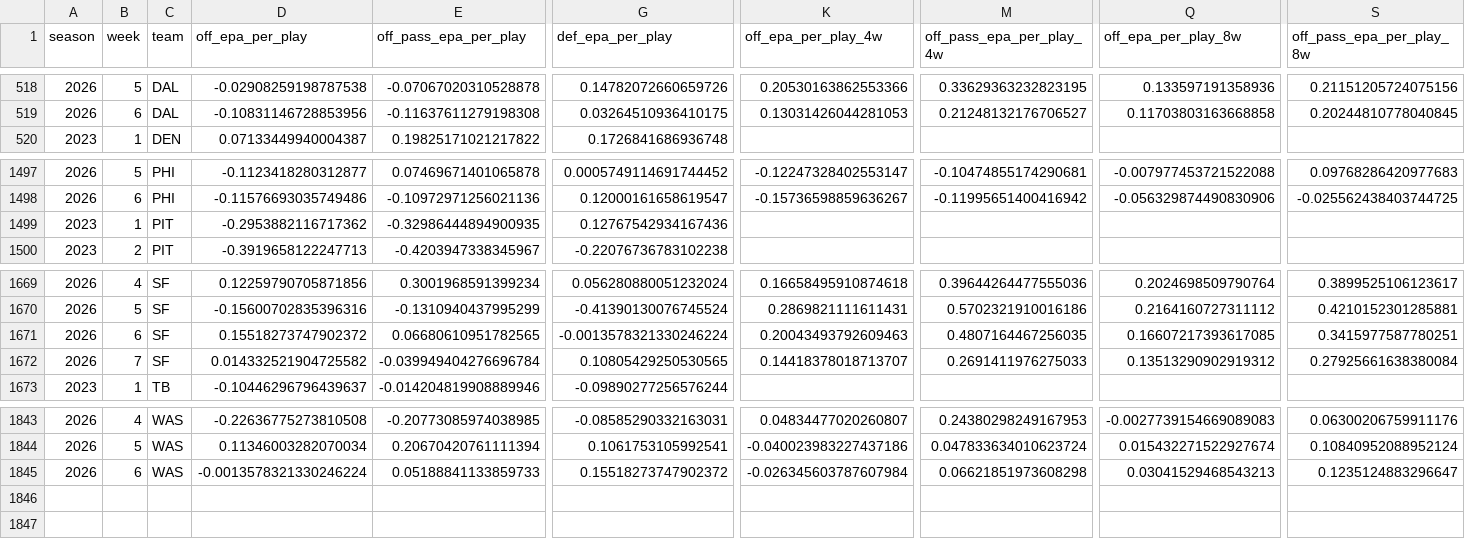
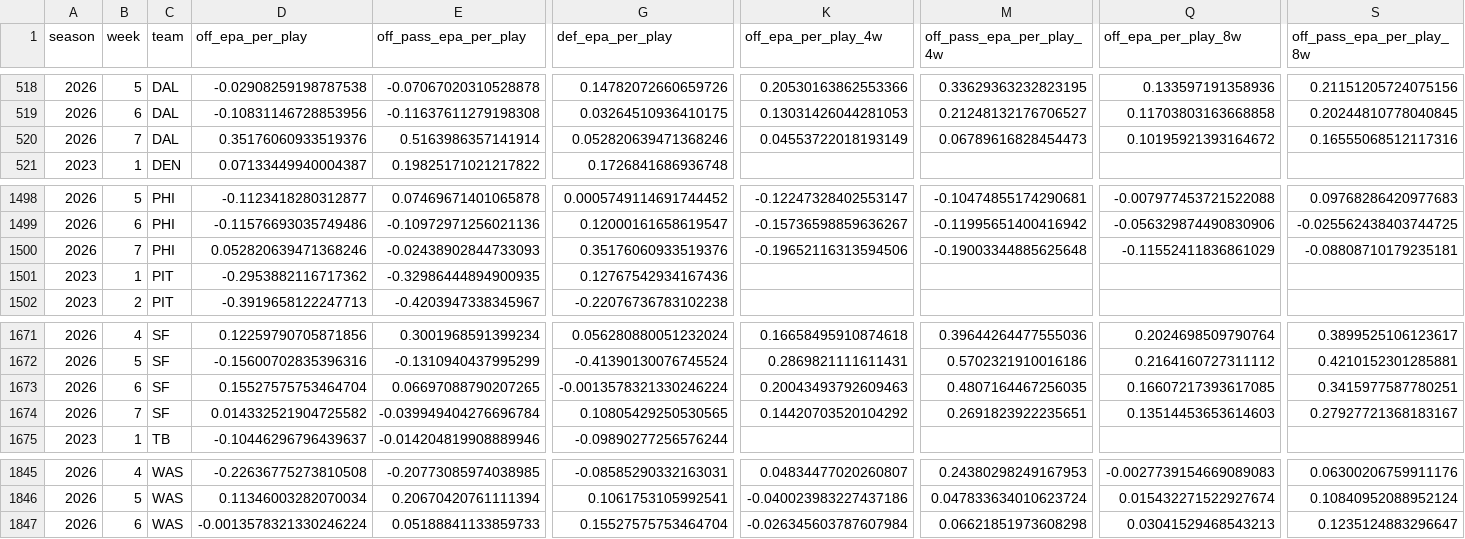
Before and after one commit to pdaly42/sports-edge, a CSV file: data/raw/nfl/team_epa_2023_2026.csv, drawn as a sheet; only a part is shown, gaps mark what is left out; addresses are those after the commit; rows hold the shown columns only; the diff names each change by its address in the sheet, - before the commit and + after, or states it on an @@ line.

```diff
--- a/data/raw/nfl/team_epa_2023_2026.csv
+++ b/data/raw/nfl/team_epa_2023_2026.csv
+row 520: 2026 | 7 | DAL | 0.35176060933519376 | 0.5163986357141914 | 0.052820639471368246 | 0.04553722018193149 | 0.06789616828454473 | 0.10195921393164672 | 0.16555068512117316
+row 1500: 2026 | 7 | PHI | 0.052820639471368246 | -0.02438902844733093 | 0.35176060933519376 | -0.19652116313594506 | -0.19003344885625648 | -0.11552411836861029 | -0.08808710179235181
-D1673 (off_epa_per_play): 0.15518273747902372
+D1673 (off_epa_per_play): 0.15527575753464704
-E1673 (off_pass_epa_per_play): 0.06680610951782565
+E1673 (off_pass_epa_per_play): 0.06697088790207265
-K1674 (off_epa_per_play_4w): 0.14418378018713707
+K1674 (off_epa_per_play_4w): 0.14420703520104292
-M1674 (off_pass_epa_per_play_4w): 0.2691411976275033
+M1674 (off_pass_epa_per_play_4w): 0.2691823922235651
-Q1674 (off_epa_per_play_8w): 0.13513290902919312
+Q1674 (off_epa_per_play_8w): 0.13514453653614603
-S1674 (off_pass_epa_per_play_8w): 0.27925661638380084
+S1674 (off_pass_epa_per_play_8w): 0.27927721368183167
-G1847 (def_epa_per_play): 0.15518273747902372
+G1847 (def_epa_per_play): 0.15527575753464704
```
Also changed, not shown: data/raw/cfb/games_2026.csv, data/raw/cfb/ppa_games_2026.csv, 3 other files.
